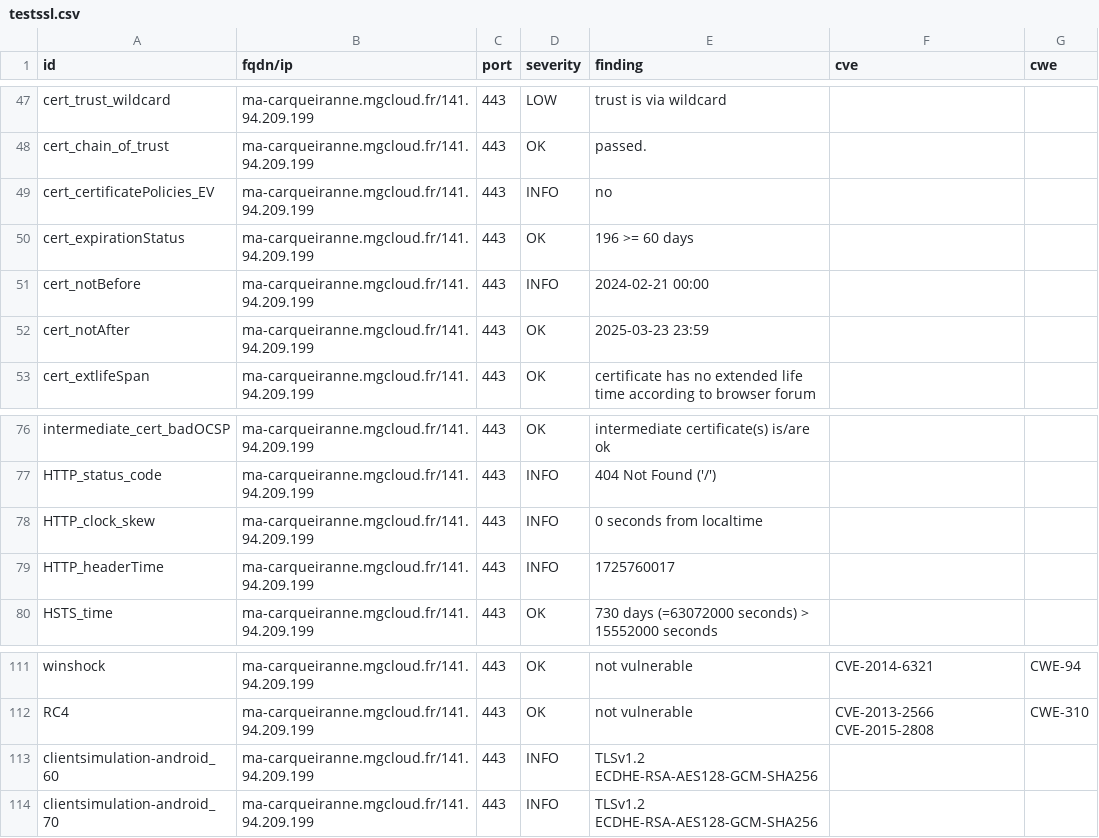
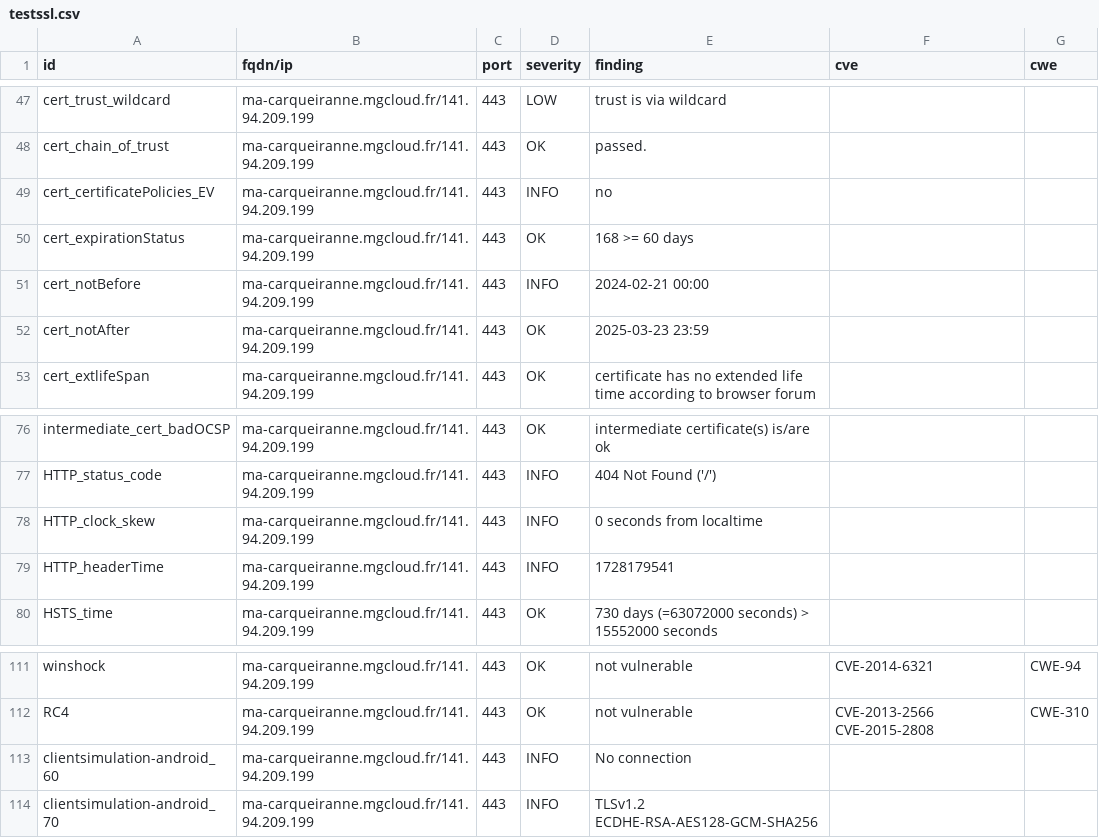
Before and after one commit to arthurzenika/dashlord-mgdis, a CSV file: results/aHR0cHM6Ly9tYS1jYXJxdWVpcmFubmUubWdjbG91ZC5mci8=/testssl.csv, drawn as a sheet; only a part is shown, gaps mark what is left out.

```diff
--- a/results/aHR0cHM6Ly9tYS1jYXJxdWVpcmFubmUubWdjbG91ZC5mci8=/testssl.csv
+++ b/results/aHR0cHM6Ly9tYS1jYXJxdWVpcmFubmUubWdjbG91ZC5mci8=/testssl.csv
@@ -49,3 +49,3 @@
 "cert_certificatePolicies_EV","ma-carqueiranne.mgcloud.fr/141.94.209.199","443","INFO","no","",""
-"cert_expirationStatus","ma-carqueiranne.mgcloud.fr/141.94.209.199","443","OK","196 >= 60 days","",""
+"cert_expirationStatus","ma-carqueiranne.mgcloud.fr/141.94.209.199","443","OK","168 >= 60 days","",""
 "cert_notBefore","ma-carqueiranne.mgcloud.fr/141.94.209.199","443","INFO","2024-02-21 00:00","",""
@@ -78,3 +78,3 @@
 "HTTP_clock_skew","ma-carqueiranne.mgcloud.fr/141.94.209.199","443","INFO","0 seconds from localtime","",""
-"HTTP_headerTime","ma-carqueiranne.mgcloud.fr/141.94.209.199","443","INFO","1725760017","",""
+"HTTP_headerTime","ma-carqueiranne.mgcloud.fr/141.94.209.199","443","INFO","1728179541","",""
 "HSTS_time","ma-carqueiranne.mgcloud.fr/141.94.209.199","443","OK","730 days (=63072000 seconds) > 15552000 seconds","",""
@@ -112,3 +112,3 @@
 "RC4","ma-carqueiranne.mgcloud.fr/141.94.209.199","443","OK","not vulnerable","CVE-2013-2566 CVE-2015-2808","CWE-310"
-"clientsimulation-android_60","ma-carqueiranne.mgcloud.fr/141.94.209.199","443","INFO","TLSv1.2 ECDHE-RSA-AES128-GCM-SHA256","",""
+"clientsimulation-android_60","ma-carqueiranne.mgcloud.fr/141.94.209.199","443","INFO","No connection","",""
 "clientsimulation-android_70","ma-carqueiranne.mgcloud.fr/141.94.209.199","443","INFO","TLSv1.2 ECDHE-RSA-AES128-GCM-SHA256","",""
```
Also changed, not shown: 10 other files.
